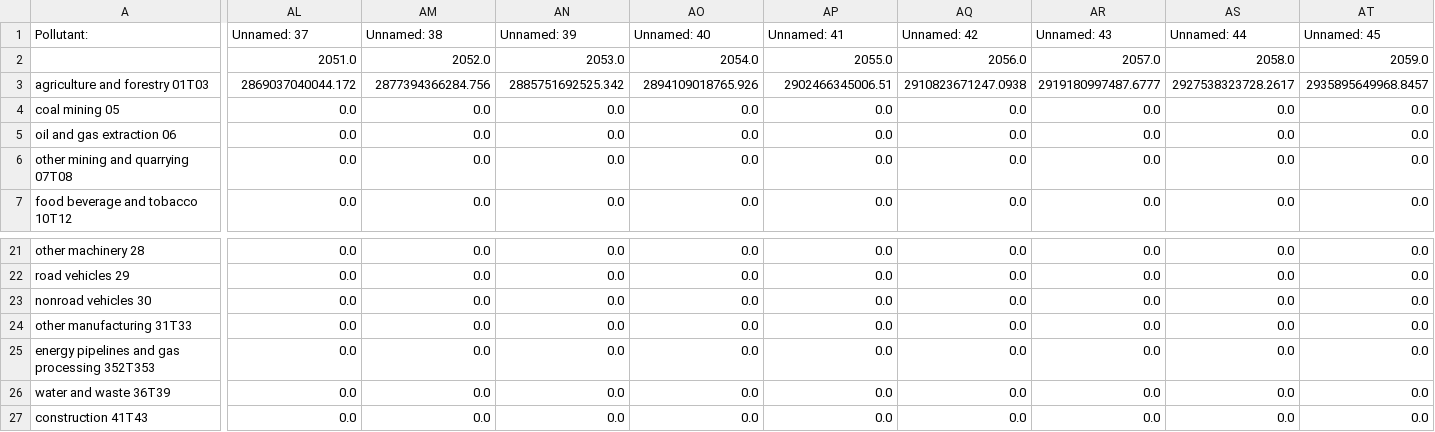
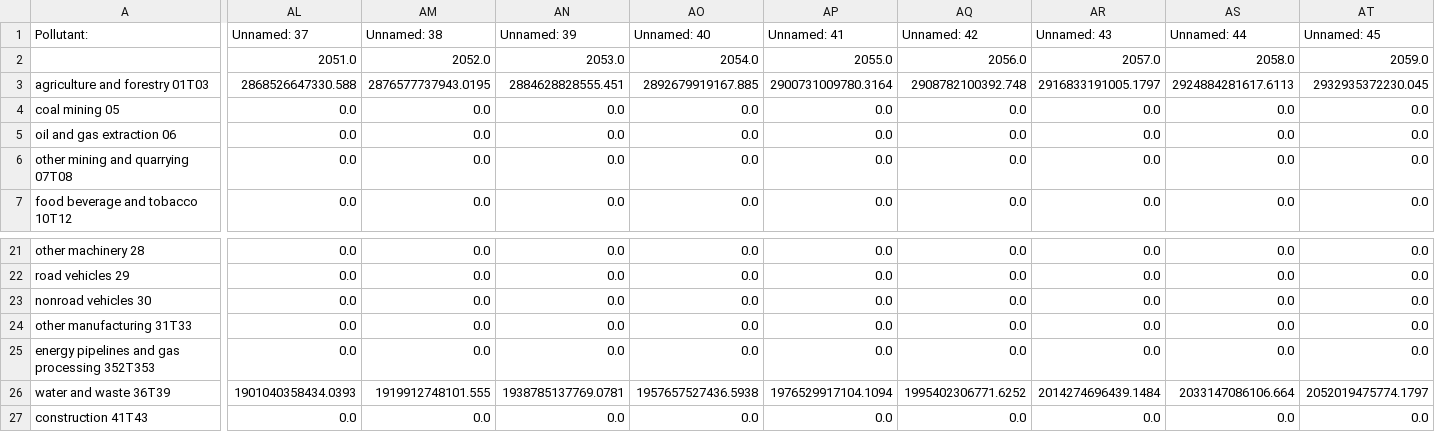
Before and after one commit to climatepolicylab/eps-indonesia-cpl, a CSV file: InputData/indst/BPE/BPE-CO.csv, drawn as a sheet; only a part is shown, gaps mark what is left out; the diff covers the shown part only; the diff names each change by its address in the sheet, - before the commit and + after, or states it on an @@ line.

```diff
--- a/InputData/indst/BPE/BPE-CO.csv
+++ b/InputData/indst/BPE/BPE-CO.csv
-AL3 (Unnamed: 37): 2869037040044.172
+AL3 (Unnamed: 37): 2868526647330.588
-AM3 (Unnamed: 38): 2877394366284.756
+AM3 (Unnamed: 38): 2876577737943.0195
-AN3 (Unnamed: 39): 2885751692525.342
+AN3 (Unnamed: 39): 2884628828555.451
-AO3 (Unnamed: 40): 2894109018765.926
+AO3 (Unnamed: 40): 2892679919167.885
-AP3 (Unnamed: 41): 2902466345006.51
+AP3 (Unnamed: 41): 2900731009780.3164
-AQ3 (Unnamed: 42): 2910823671247.0938
+AQ3 (Unnamed: 42): 2908782100392.748
-AR3 (Unnamed: 43): 2919180997487.6777
+AR3 (Unnamed: 43): 2916833191005.1797
-AS3 (Unnamed: 44): 2927538323728.2617
+AS3 (Unnamed: 44): 2924884281617.6113
-AT3 (Unnamed: 45): 2935895649968.8457
+AT3 (Unnamed: 45): 2932935372230.045
-AL26 (Unnamed: 37): 0.0
+AL26 (Unnamed: 37): 1901040358434.0393
-AM26 (Unnamed: 38): 0.0
+AM26 (Unnamed: 38): 1919912748101.555
-AN26 (Unnamed: 39): 0.0
+AN26 (Unnamed: 39): 1938785137769.0781
-AO26 (Unnamed: 40): 0.0
+AO26 (Unnamed: 40): 1957657527436.5938
-AP26 (Unnamed: 41): 0.0
+AP26 (Unnamed: 41): 1976529917104.1094
-AQ26 (Unnamed: 42): 0.0
+AQ26 (Unnamed: 42): 1995402306771.6252
-AR26 (Unnamed: 43): 0.0
+AR26 (Unnamed: 43): 2014274696439.1484
-AS26 (Unnamed: 44): 0.0
+AS26 (Unnamed: 44): 2033147086106.664
-AT26 (Unnamed: 45): 0.0
+AT26 (Unnamed: 45): 2052019475774.1797
```
Also changed, not shown: 53 edited cells elsewhere in this file, 2 other files.
